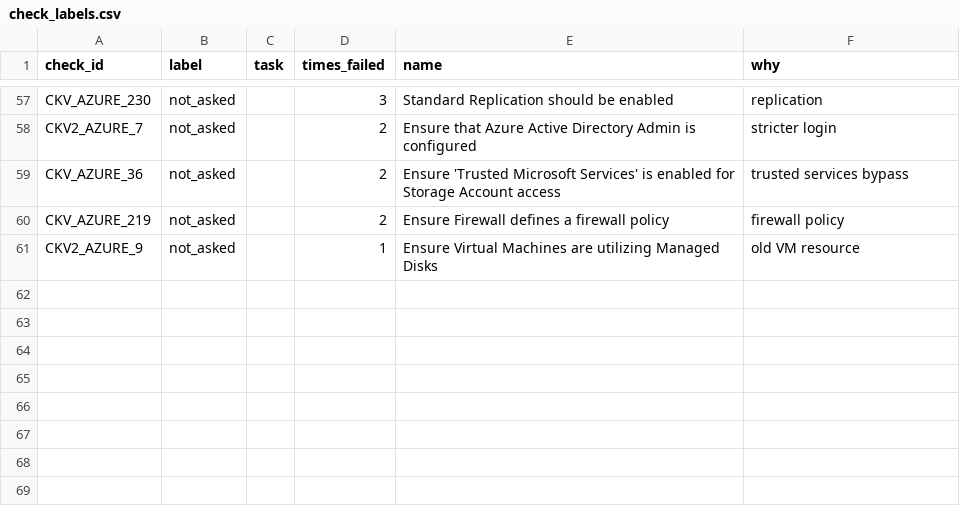
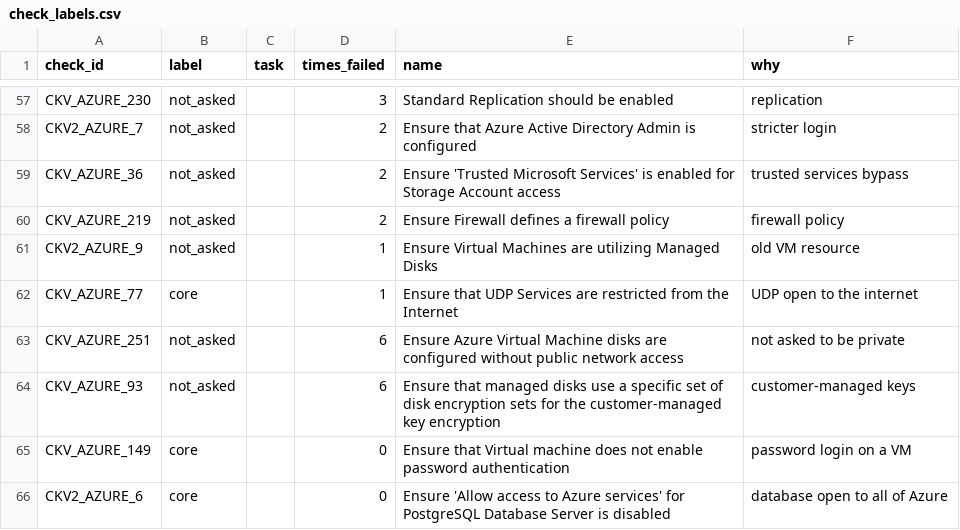
Before and after one commit to ajh6754/Zodiac-RAG, a CSV file: poc/check_labels.csv, drawn as a sheet; only a part is shown, gaps mark what is left out.

Commit message:
Add 5 more Checkov labels + don't stop codex unless the turn actually failed

```diff
--- a/poc/check_labels.csv
+++ b/poc/check_labels.csv
@@ -61 +61,6 @@ CKV_AZURE_219,not_asked,,2,Ensure Firewall defines a firewall policy,firewall po
 CKV2_AZURE_9,not_asked,,1,Ensure Virtual Machines are utilizing Managed Disks,old VM resource
+CKV_AZURE_77,core,,1,Ensure that UDP Services are restricted from the Internet,UDP open to the internet
+CKV_AZURE_251,not_asked,,6,Ensure Azure Virtual Machine disks are configured without public network access,not asked to be private
+CKV_AZURE_93,not_asked,,6,Ensure that managed disks use a specific set of disk encryption sets for the customer-managed key encryption,customer-managed keys
+CKV_AZURE_149,core,,0,Ensure that Virtual machine does not enable password authentication,password login on a VM
+CKV2_AZURE_6,core,,0,Ensure 'Allow access to Azure services' for PostgreSQL Database Server is disabled,database open to all of Azure
```
Also changed, not shown: 1 other file.
